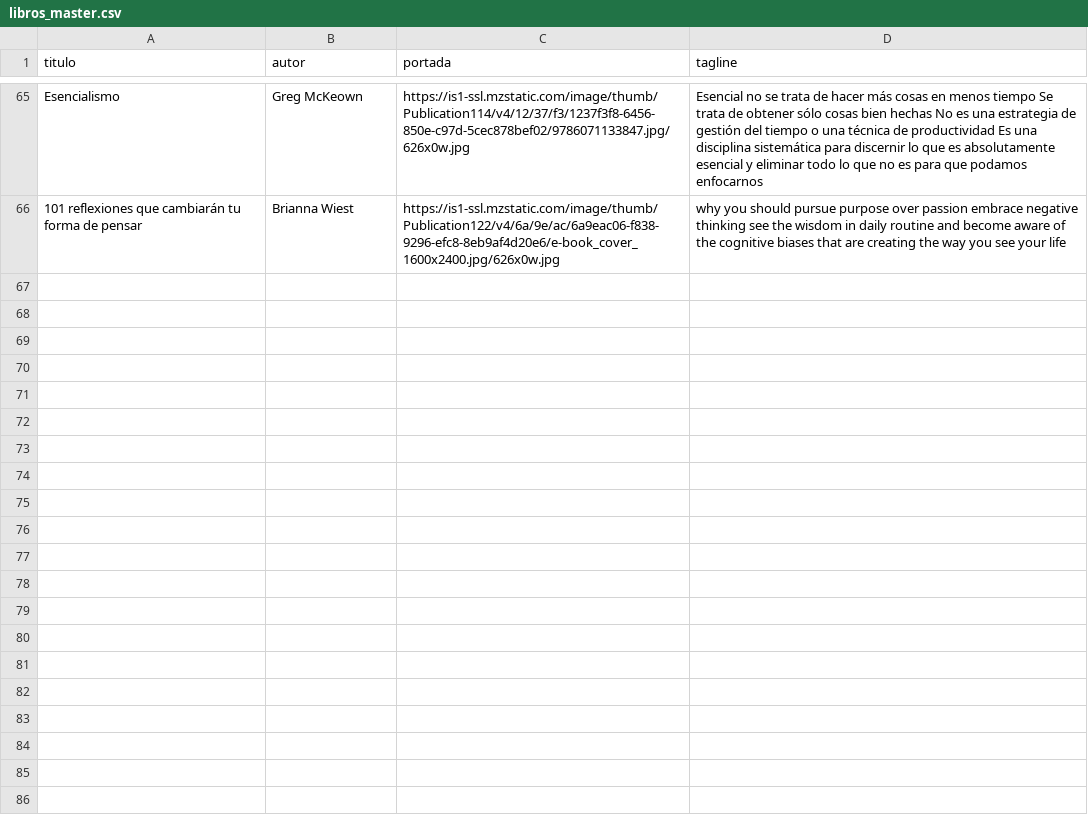
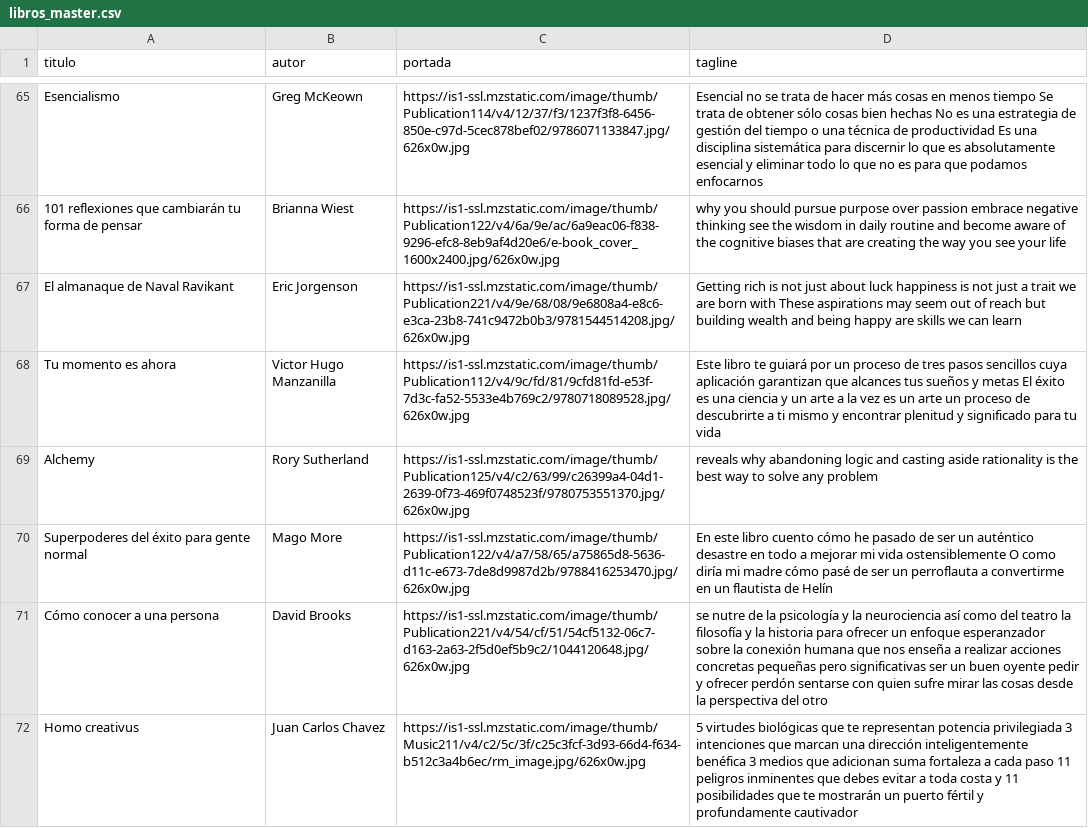
Before and after one commit to badirnakid/triggui-content, a CSV file: data/libros_master.csv, drawn as a sheet; only a part is shown, gaps mark what is left out; the diff names each change by its address in the sheet, - before the commit and + after, or states it on an @@ line.

Commit message:
Update libros_master.csv

```diff
--- a/data/libros_master.csv
+++ b/data/libros_master.csv
+row 67: El almanaque de Naval Ravikant | Eric Jorgenson | https://is1-ssl.mzstatic.com/image/thumb/Publication221/v4/9e/68/08/9e6808a4-e8c6-e3ca-23b8-741c9472b0b3/9781544514208.jpg/626x0w.jpg | Getting rich is not just about luck happiness is not just a trait we are born with These aspirations may seem out of reach but building wealth and being happy are skills we can learn
+row 68: Tu momento es ahora | Victor Hugo Manzanilla | https://is1-ssl.mzstatic.com/image/thumb/Publication112/v4/9c/fd/81/9cfd81fd-e53f-7d3c-fa52-5533e4b769c2/9780718089528.jpg/626x0w.jpg | Este libro te guiará por un proceso de tres pasos sencillos cuya aplicación garantizan que alcances tus sueños y metas El éxito es una ciencia y un arte a la vez es un arte un proceso de descubrirte a ti mismo y encontrar plenitud y significado para tu vida
+row 69: Alchemy | Rory Sutherland | https://is1-ssl.mzstatic.com/image/thumb/Publication125/v4/c2/63/99/c26399a4-04d1-2639-0f73-469f0748523f/9780753551370.jpg/626x0w.jpg | reveals why abandoning logic and casting aside rationality is the best way to solve any problem
+row 70: Superpoderes del éxito para gente normal | Mago More | https://is1-ssl.mzstatic.com/image/thumb/Publication122/v4/a7/58/65/a75865d8-5636-d11c-e673-7de8d9987d2b/9788416253470.jpg/626x0w.jpg | En este libro cuento cómo he pasado de ser un auténtico desastre en todo a mejorar mi vida ostensiblemente O como diría mi madre cómo pasé de ser un perroflauta a convertirme en un flautista de Helín
+row 71: Cómo conocer a una persona | David Brooks | https://is1-ssl.mzstatic.com/image/thumb/Publication221/v4/54/cf/51/54cf5132-06c7-d163-2a63-2f5d0ef5b9c2/1044120648.jpg/626x0w.jpg | se nutre de la psicología y la neurociencia así como del teatro la filosofía y la historia para ofrecer un enfoque esperanzador sobre la conexión humana que nos enseña a realizar acciones concretas pequeñas pero significativas ser un buen oyente pedir y ofrecer perdón sentarse con quien sufre mirar las cosas desde la perspectiva del otro
+row 72: Homo creativus | Juan Carlos Chavez | https://is1-ssl.mzstatic.com/image/thumb/Music211/v4/c2/5c/3f/c25c3fcf-3d93-66d4-f634-b512c3a4b6ec/rm_image.jpg/626x0w.jpg | 5 virtudes biológicas que te representan potencia privilegiada 3 intenciones que marcan una dirección inteligentemente benéfica 3 medios que adicionan suma fortaleza a cada paso 11 peligros inminentes que debes evitar a toda costa y 11 posibilidades que te mostrarán un puerto fértil y profundamente cautivador
```
